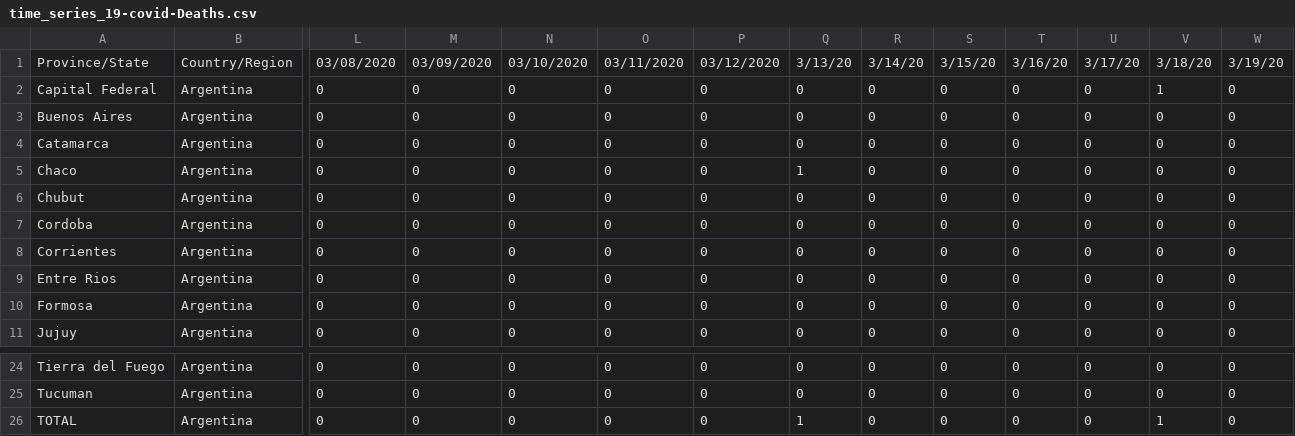
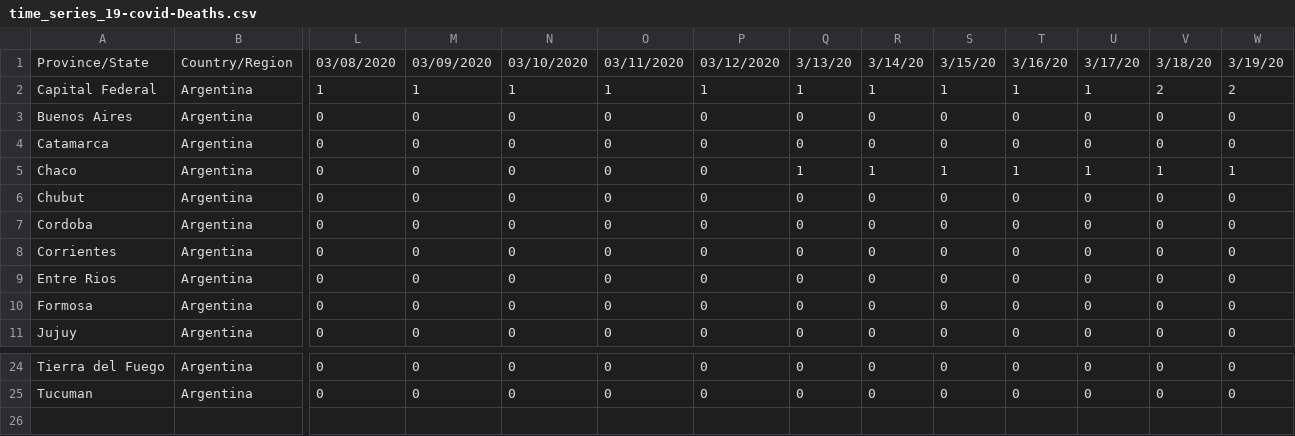
Before and after one commit to martingra/COVID19Argentina, a CSV file: data/time_series_19-covid-Deaths.csv, drawn as a sheet; only a part is shown, gaps mark what is left out; rows hold the shown columns only; the diff names each change by its address in the sheet, - before the commit and + after, or states it on an @@ line.

Commit message:
Adding deaths notebooks

```diff
--- a/data/time_series_19-covid-Deaths.csv
+++ b/data/time_series_19-covid-Deaths.csv
-L2: 0
+L2: 1
-M2: 0
+M2: 1
-N2: 0
+N2: 1
-O2: 0
+O2: 1
-P2: 0
+P2: 1
-Q2: 0
+Q2: 1
-R2: 0
+R2: 1
-S2: 0
+S2: 1
-T2: 0
+T2: 1
-U2: 0
+U2: 1
-V2: 1
+V2: 2
-W2: 0
+W2: 2
-R5: 0
+R5: 1
-S5: 0
+S5: 1
-T5: 0
+T5: 1
-U5: 0
+U5: 1
-V5: 0
+V5: 1
-W5: 0
+W5: 1
-row 26: TOTAL | Argentina | 0 | 0 | 0 | 0 | 0 | 1 | 0 | 0 | 0 | 0 | 1 | 0
```
Also changed, not shown: 5 other files.
